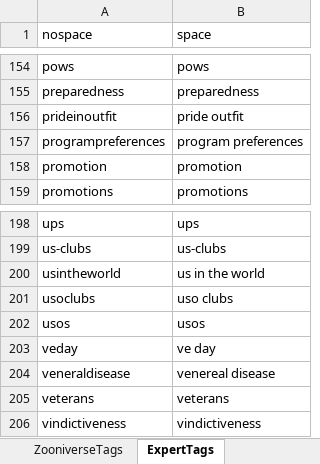
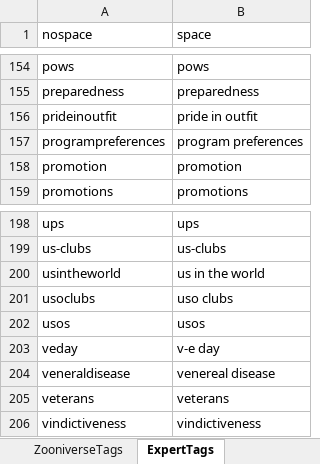
Before and after one commit to amos3vt/ASWW2, an Excel workbook: data/tags.xlsx, sheet ExpertTags, drawn as a sheet; only a part is shown, gaps mark what is left out; values as stored, in another font and other column widths than the file's, no borders; the diff covers the shown part only; the diff names each change by its address in the sheet, - before the commit and + after, or states it on an @@ line.

Commit message:
Made a few corrections to the spaced tags

```diff
--- a/data/tags.xlsx (sheet ExpertTags)
+++ b/data/tags.xlsx (sheet ExpertTags)
-B156 (space): pride outfit
+B156 (space): pride in outfit
-B203 (space): ve day
+B203 (space): v-e day
```
Also changed, not shown: 6 edited cells elsewhere in this sheet, sheet ZooniverseTags, data/tag_approx_space.xlsx, 1 other file.
